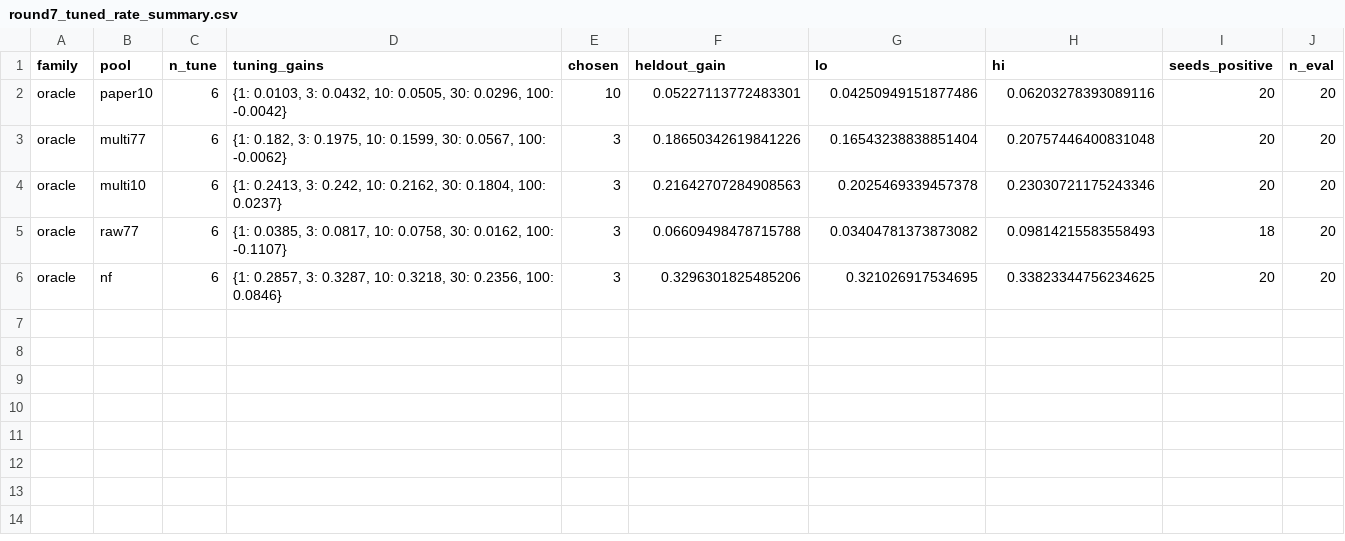
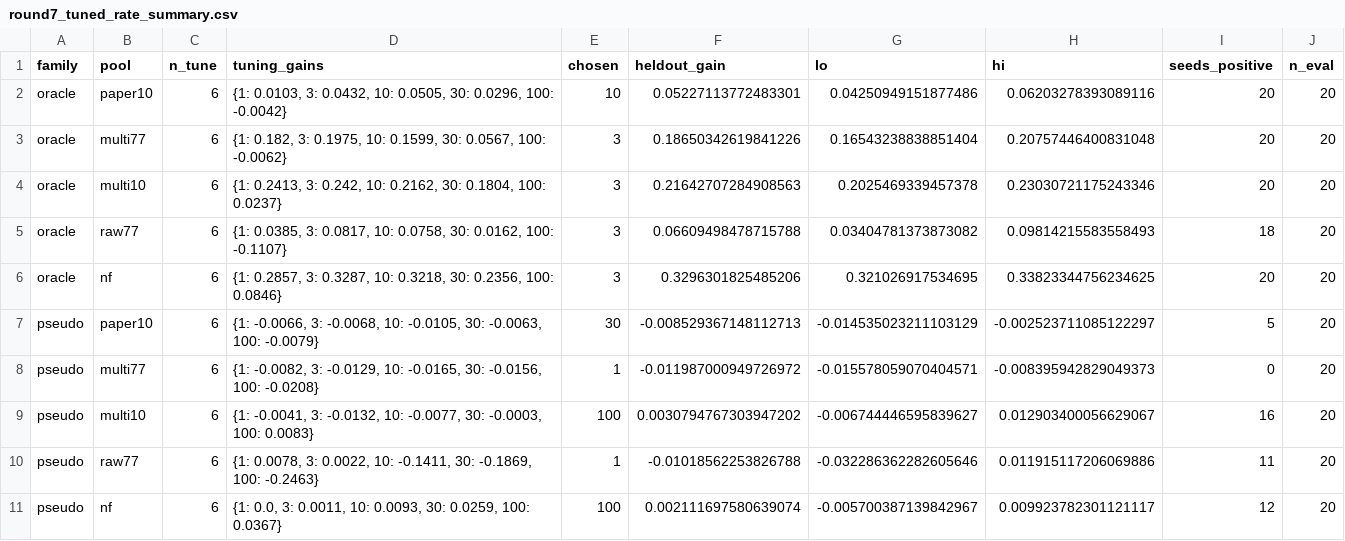
Before and after one commit to kennethwatts/nids_atl, a CSV file: round7_tuned_rate_summary.csv, drawn as a sheet; the diff names each change by its address in the sheet, - before the commit and + after, or states it on an @@ line.

```diff
--- a/round7_tuned_rate_summary.csv
+++ b/round7_tuned_rate_summary.csv
+row 7: pseudo | paper10 | 6 | {1: -0.0066, 3: -0.0068, 10: -0.0105, 30: -0.0063, 100: -0.0079} | 30 | -0.008529367148112713 | -0.014535023211103129 | -0.002523711085122297 | 5 | 20
+row 8: pseudo | multi77 | 6 | {1: -0.0082, 3: -0.0129, 10: -0.0165, 30: -0.0156, 100: -0.0208} | 1 | -0.011987000949726972 | -0.015578059070404571 | -0.008395942829049373 | 0 | 20
+row 9: pseudo | multi10 | 6 | {1: -0.0041, 3: -0.0132, 10: -0.0077, 30: -0.0003, 100: 0.0083} | 100 | 0.0030794767303947202 | -0.006744446595839627 | 0.012903400056629067 | 16 | 20
+row 10: pseudo | raw77 | 6 | {1: 0.0078, 3: 0.0022, 10: -0.1411, 30: -0.1869, 100: -0.2463} | 1 | -0.01018562253826788 | -0.032286362282605646 | 0.011915117206069886 | 11 | 20
+row 11: pseudo | nf | 6 | {1: 0.0, 3: 0.0011, 10: 0.0093, 30: 0.0259, 100: 0.0367} | 100 | 0.002111697580639074 | -0.005700387139842967 | 0.009923782301121117 | 12 | 20
```
Also changed, not shown: 36 other files.
